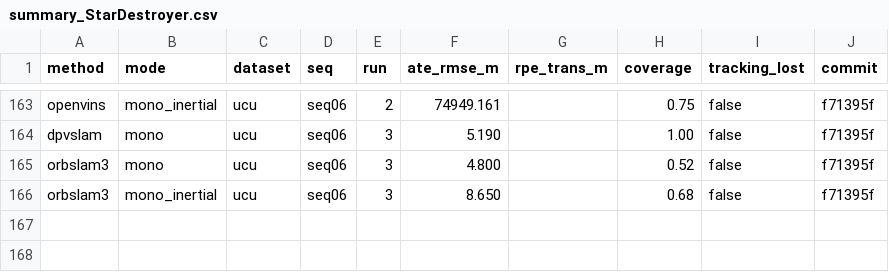
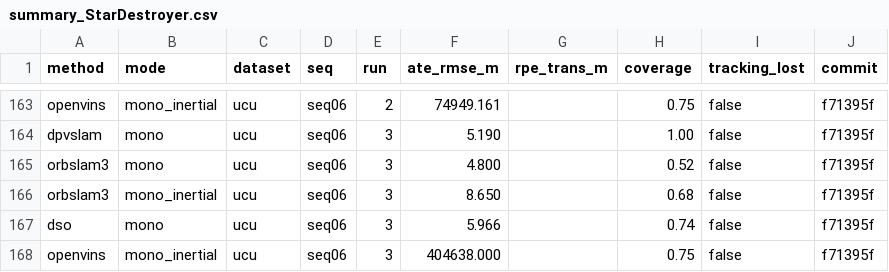
Before and after one commit to oToTak/slam-project-methods, a CSV file: results/summary_StarDestroyer.csv, drawn as a sheet; only a part is shown, gaps mark what is left out.

```diff
--- a/results/summary_StarDestroyer.csv
+++ b/results/summary_StarDestroyer.csv
@@ -166 +166,3 @@ orbslam3,mono,ucu,seq06,3,4.800,,0.52,false,f71395f
 orbslam3,mono_inertial,ucu,seq06,3,8.650,,0.68,false,f71395f
+dso,mono,ucu,seq06,3,5.966,,0.74,false,f71395f
+openvins,mono_inertial,ucu,seq06,3,404638.000,,0.75,false,f71395f
```
Also changed, not shown: results/summary_extra_StarDestroyer.csv, 11 other files.
